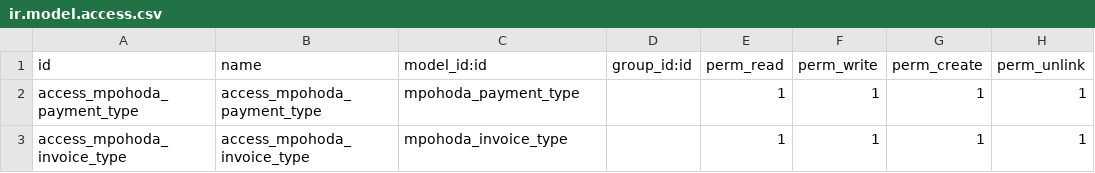
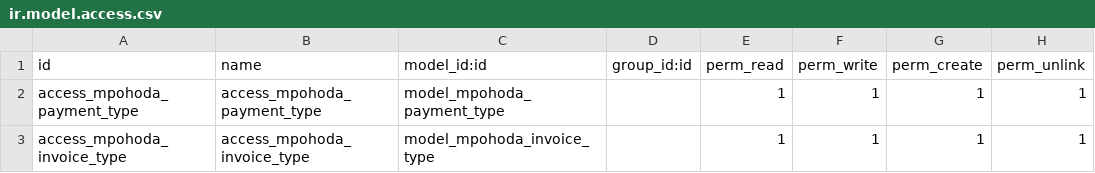
Before and after one commit to tosink/ad, a CSV file: intel_stormware_mpohoda/security/ir.model.access.csv, drawn as a sheet.

Commit message:
mpohoda

```diff
--- a/intel_stormware_mpohoda/security/ir.model.access.csv
+++ b/intel_stormware_mpohoda/security/ir.model.access.csv
@@ -1,3 +1,3 @@
 id,name,model_id:id,group_id:id,perm_read,perm_write,perm_create,perm_unlink
-access_mpohoda_payment_type,access_mpohoda_payment_type,mpohoda_payment_type,,1,1,1,1
-access_mpohoda_invoice_type,access_mpohoda_invoice_type,mpohoda_invoice_type,,1,1,1,1
+access_mpohoda_payment_type,access_mpohoda_payment_type,model_mpohoda_payment_type,,1,1,1,1
+access_mpohoda_invoice_type,access_mpohoda_invoice_type,model_mpohoda_invoice_type,,1,1,1,1
```
